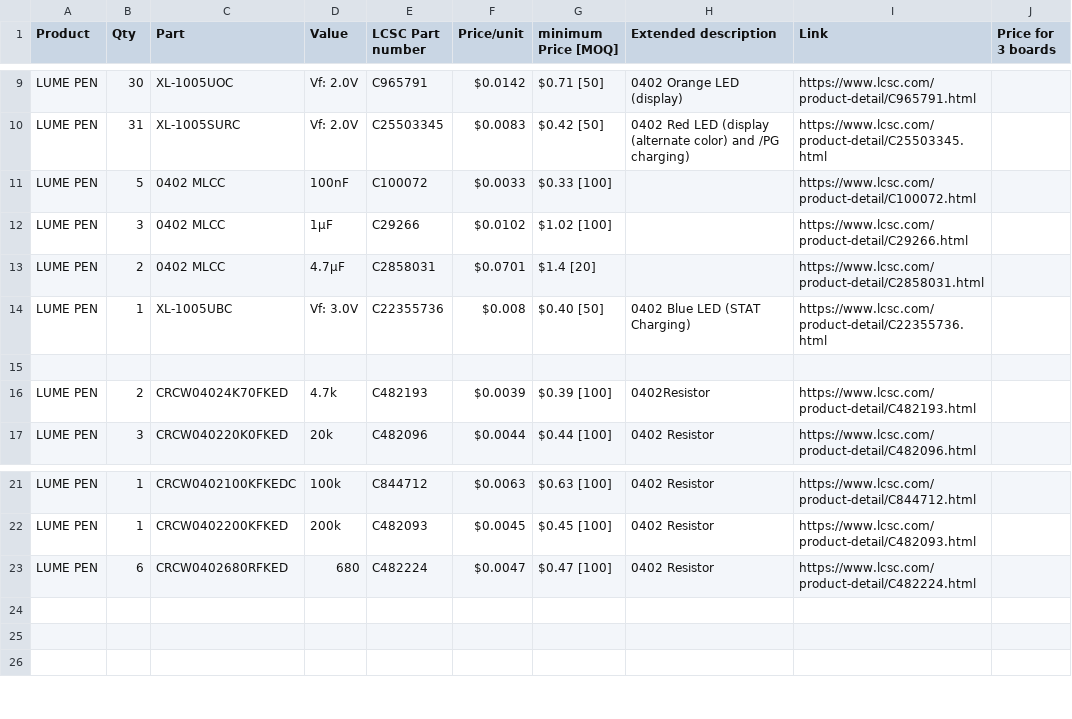
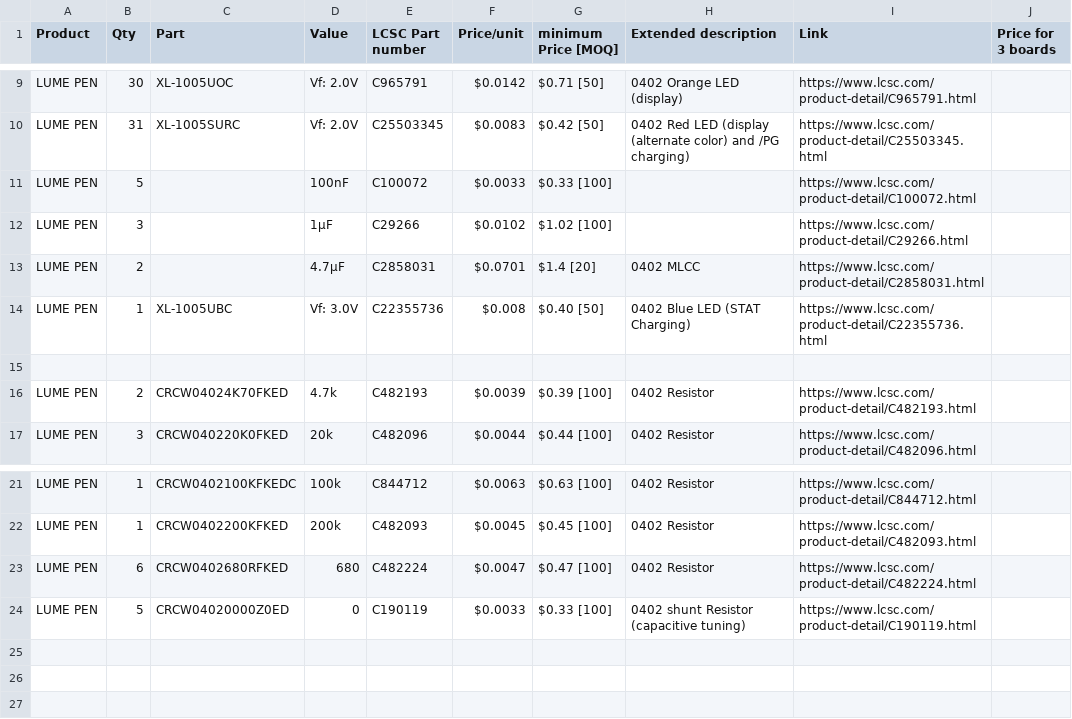
Before and after one commit to silkscreen-studio/Lume-pen, a CSV file: BOM.csv, drawn as a sheet; only a part is shown, gaps mark what is left out; the diff names each change by its address in the sheet, - before the commit and + after, or states it on an @@ line.

Commit message:
Update BOM.csv

```diff
--- a/BOM.csv
+++ b/BOM.csv
-C11:C13 (Part): 0402 MLCC
+C11:C13 (Part): (empty)
-H13 (Extended description): (empty)
+H13 (Extended description): 0402 MLCC
-H16 (Extended description): 0402Resistor
+H16 (Extended description): 0402 Resistor
+row 24: LUME PEN | 5 | CRCW04020000Z0ED | 0 | C190119 | $0.0033 | $0.33 [100] | 0402 shunt Resistor (capacitive tuning) | https://www.lcsc.com/product-detail/C190119.html
```
